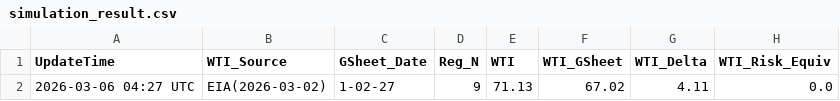
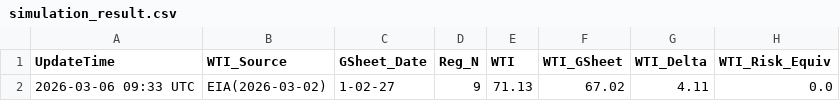
Before and after one commit to jskimlam/TOTAL_DASHBOARD, a CSV file: simulation_result.csv, drawn as a sheet; only a part is shown; the diff names each change by its address in the sheet, - before the commit and + after, or states it on an @@ line.

```diff
--- a/simulation_result.csv
+++ b/simulation_result.csv
-A2 (UpdateTime): 2026-03-06 04:27 UTC
+A2 (UpdateTime): 2026-03-06 09:33 UTC
```
Also changed, not shown: 1 other file.
